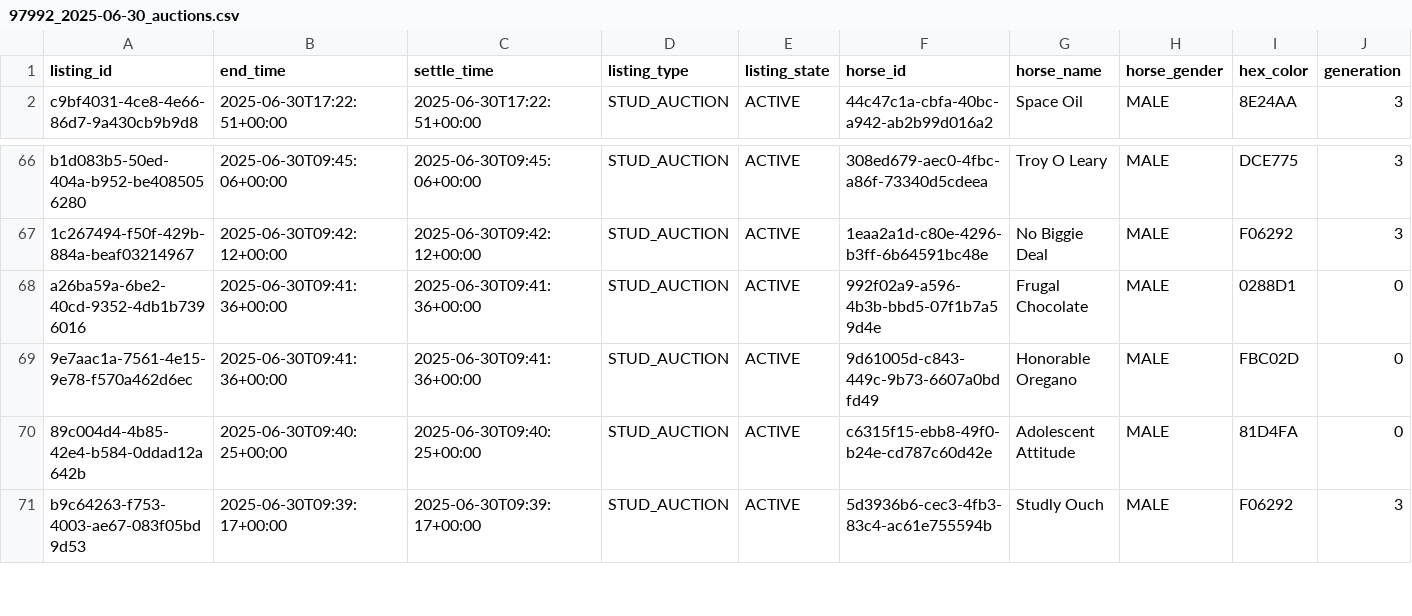
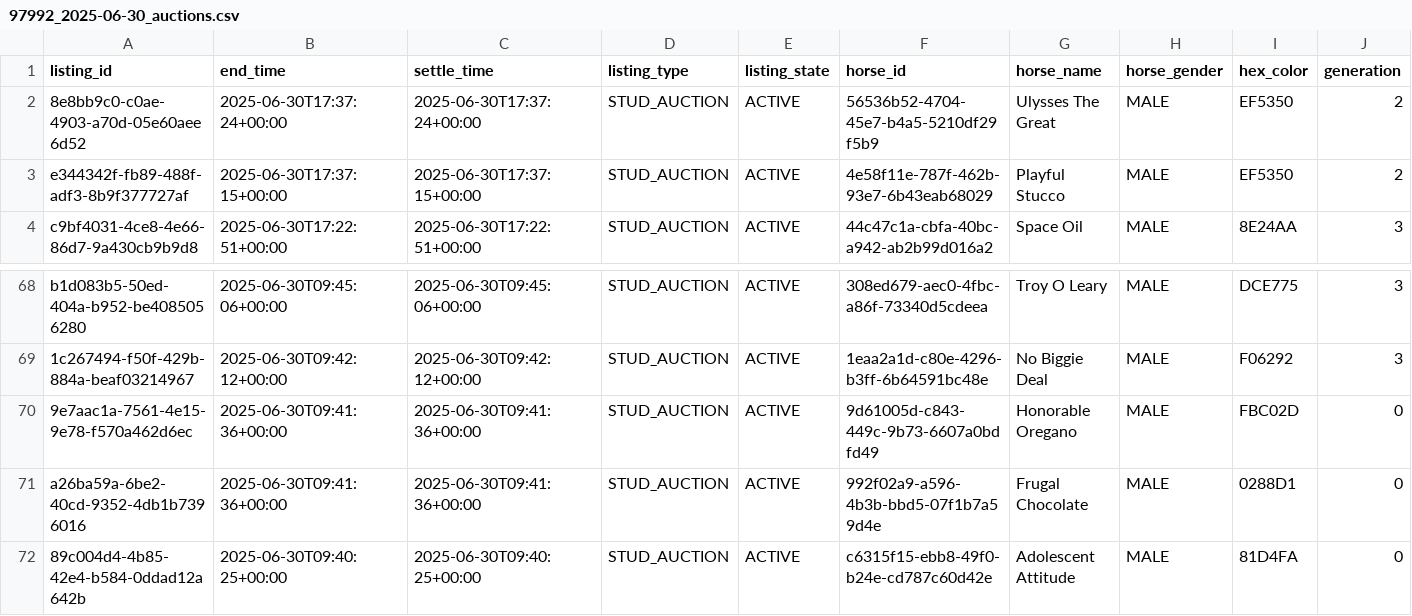
Before and after one commit to myblood-tempest/completed-auctions, a CSV file: 97992_2025-06-30_auctions.csv, drawn as a sheet; only a part is shown, gaps mark what is left out; the shorter side is filled out with more unchanged rows; rows hold the shown columns only; the diff names each change by its address in the sheet, - before the commit and + after, or states it on an @@ line.

Commit message:
Add 1 auction data files - 2025-06-30 09:37:28 UTC

```diff
--- a/97992_2025-06-30_auctions.csv
+++ b/97992_2025-06-30_auctions.csv
+row 2: 8e8bb9c0-c0ae-4903-a70d-05e60aee6d52 | 2025-06-30T17:37:24+00:00 | 2025-06-30T17:37:24+00:00 | STUD_AUCTION | ACTIVE | 56536b52-4704-45e7-b4a5-5210df29f5b9 | Ulysses The Great | MALE | EF5350 | 2
+row 3: e344342f-fb89-488f-adf3-8b9f377727af | 2025-06-30T17:37:15+00:00 | 2025-06-30T17:37:15+00:00 | STUD_AUCTION | ACTIVE | 4e58f11e-787f-462b-93e7-6b43eab68029 | Playful Stucco | MALE | EF5350 | 2
@@ row 69 moved to row 70: 9e7aac1a-7561-4e15-9e78-f570a462d6ec @@
```
Also changed, not shown: 1 other file.
